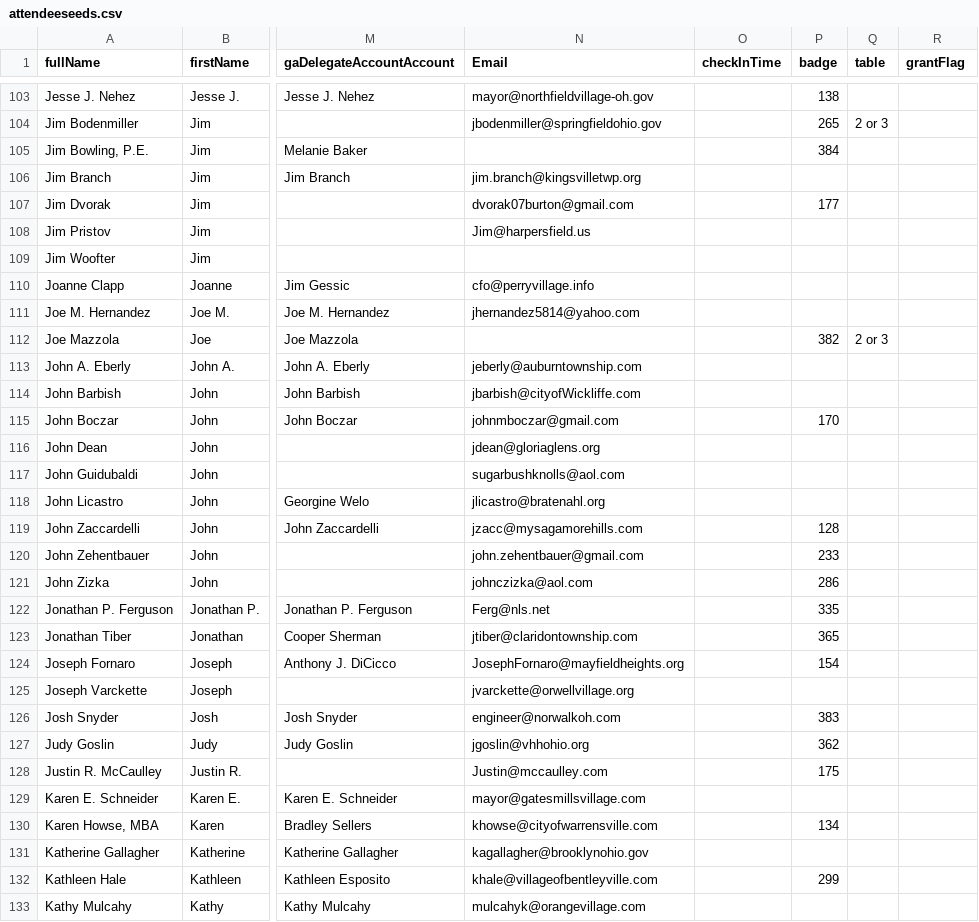
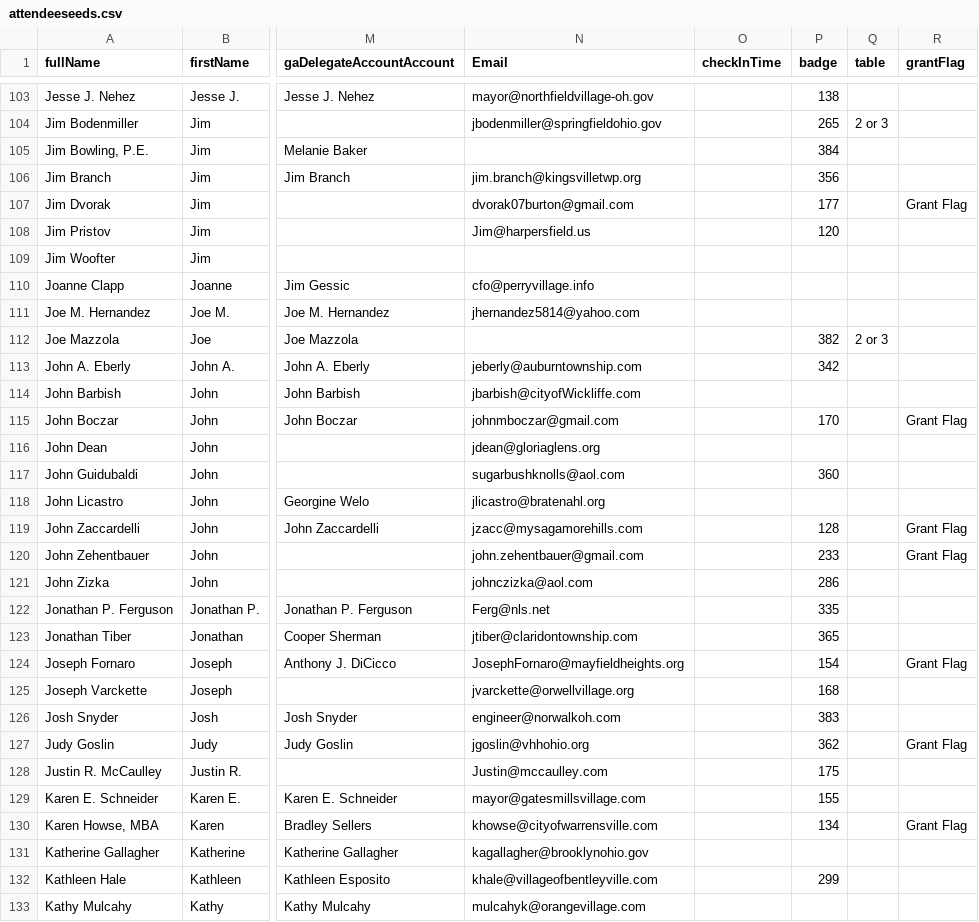
Before and after one commit to JeffreyCrawford/GA2018, a CSV file: config/attendeeseeds.csv, drawn as a sheet; only a part is shown, gaps mark what is left out; the diff covers the shown part only; the diff names each change by its address in the sheet, - before the commit and + after, or states it on an @@ line.

```diff
--- a/config/attendeeseeds.csv
+++ b/config/attendeeseeds.csv
-P106 (badge): (empty)
+P106 (badge): 356
-R107 (grantFlag): (empty)
+R107 (grantFlag): Grant Flag
-P108 (badge): (empty)
+P108 (badge): 120
-P113 (badge): (empty)
+P113 (badge): 342
-R115 (grantFlag): (empty)
+R115 (grantFlag): Grant Flag
-P117 (badge): (empty)
+P117 (badge): 360
-R119:R120 (grantFlag): (empty)
+R119:R120 (grantFlag): Grant Flag
-R124 (grantFlag): (empty)
+R124 (grantFlag): Grant Flag
-P125 (badge): (empty)
+P125 (badge): 168
-R127 (grantFlag): (empty)
+R127 (grantFlag): Grant Flag
-P129 (badge): (empty)
+P129 (badge): 155
-R130 (grantFlag): (empty)
+R130 (grantFlag): Grant Flag
```
Also changed, not shown: 51 edited cells elsewhere in this file, 4 other files.
